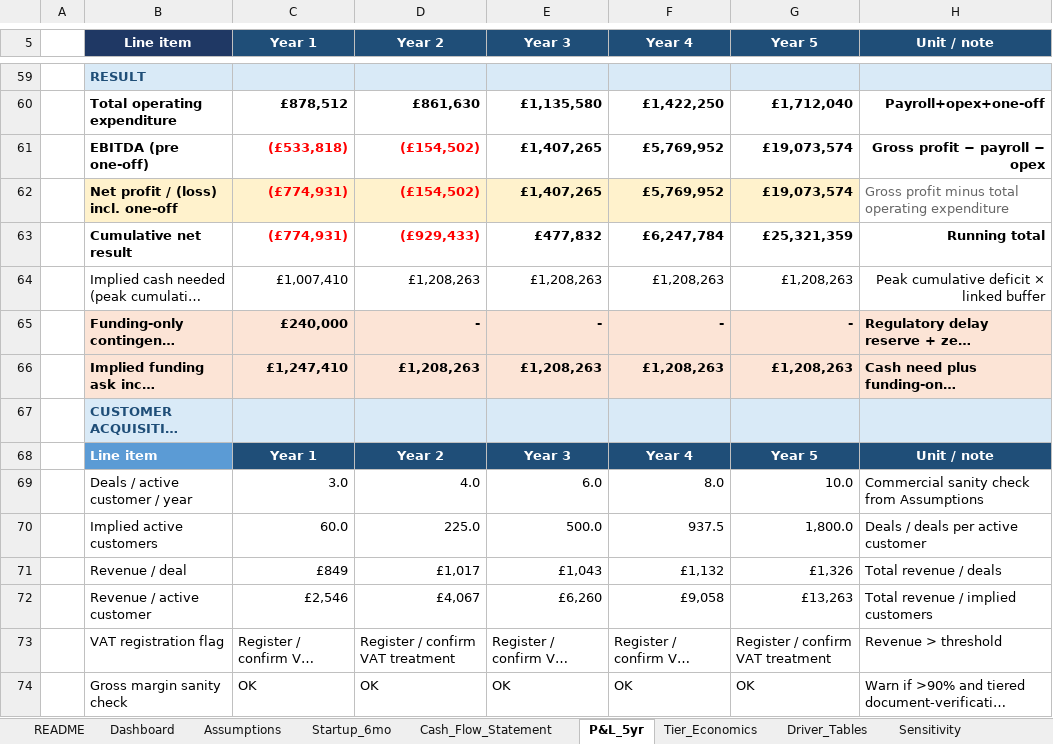
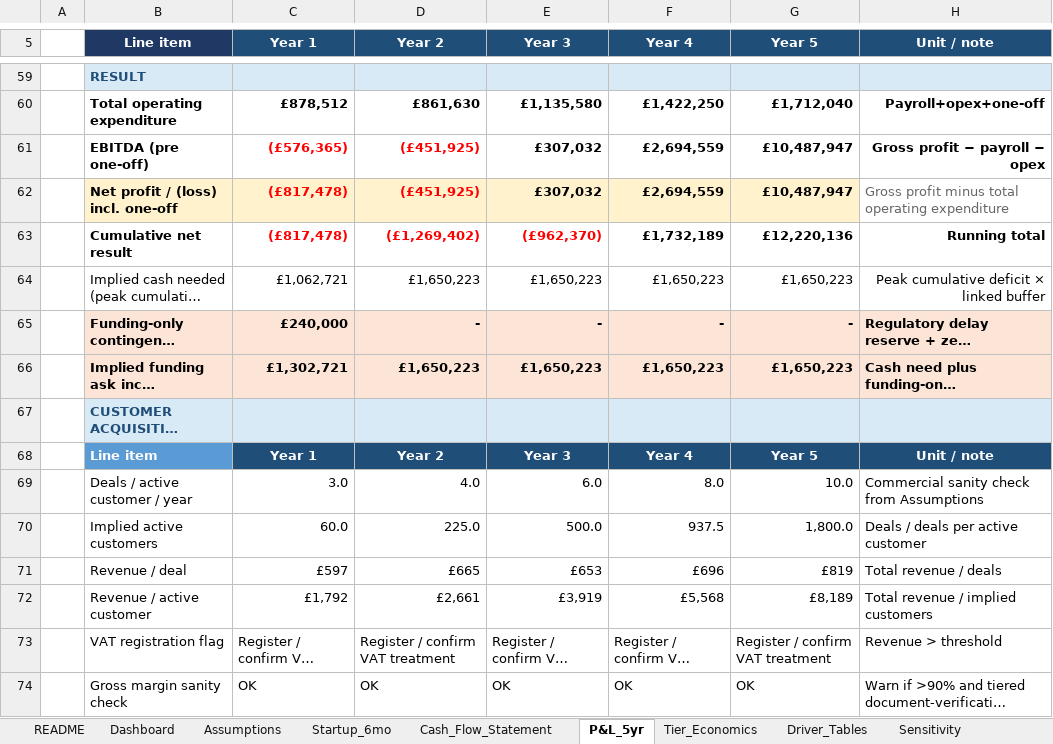
Before and after one commit to nchengg/BlockMed, an Excel workbook: Financial Projections/Blockmediary_Financial_Model_FullRisk.xlsx, sheet P&L_5yr, drawn as a sheet; only a part is shown, gaps mark what is left out; long unchanged cells end in …; values as stored, in another font and other column widths than the file's, no borders; the diff covers the shown part only; the diff names each change by its address in the sheet, - before the commit and + after, or states it on an @@ line.

```diff
--- a/Financial Projections/Blockmediary_Financial_Model_FullRisk.xlsx (sheet P&L_5yr)
+++ b/Financial Projections/Blockmediary_Financial_Model_FullRisk.xlsx (sheet P&L_5yr)
-C61 (Year 1): (£533,818)
+C61 (Year 1): (£576,365)
-D61:D62 (Year 2): (£154,502)
+D61:D62 (Year 2): (£451,925)
-E61:E62 (Year 3): £1,407,265
+E61:E62 (Year 3): £307,032
-F61:F62 (Year 4): £5,769,952
+F61:F62 (Year 4): £2,694,559
-G61:G62 (Year 5): £19,073,574
+G61:G62 (Year 5): £10,487,947
-C62:C63 (Year 1): (£774,931)
+C62:C63 (Year 1): (£817,478)
-D63 (Year 2): (£929,433)
+D63 (Year 2): (£1,269,402)
-E63 (Year 3): £477,832
+E63 (Year 3): (£962,370)
-E63 text colour: black
+E63 text colour: #FF0000
-F63 (Year 4): £6,247,784
+F63 (Year 4): £1,732,189
-G63 (Year 5): £25,321,359
+G63 (Year 5): £12,220,136
-C64 (Year 1): £1,007,410
+C64 (Year 1): £1,062,721
-D64 (Year 2): £1,208,263
+D64 (Year 2): £1,650,223
-E64 (Year 3): £1,208,263
+E64 (Year 3): £1,650,223
-F64 (Year 4): £1,208,263
+F64 (Year 4): £1,650,223
-G64 (Year 5): £1,208,263
+G64 (Year 5): £1,650,223
-C66 (Year 1): £1,247,410
+C66 (Year 1): £1,302,721
-D66 (Year 2): £1,208,263
+D66 (Year 2): £1,650,223
-E66 (Year 3): £1,208,263
+E66 (Year 3): £1,650,223
-F66 (Year 4): £1,208,263
+F66 (Year 4): £1,650,223
-G66 (Year 5): £1,208,263
+G66 (Year 5): £1,650,223
-C71 (Year 1): £849
+C71 (Year 1): £597
-D71 (Year 2): £1,017
+D71 (Year 2): £665
-E71 (Year 3): £1,043
+E71 (Year 3): £653
-F71 (Year 4): £1,132
+F71 (Year 4): £696
-G71 (Year 5): £1,326
+G71 (Year 5): £819
-C72 (Year 1): £2,546
+C72 (Year 1): £1,792
-D72 (Year 2): £4,067
+D72 (Year 2): £2,661
-E72 (Year 3): £6,260
+E72 (Year 3): £3,919
-F72 (Year 4): £9,058
+F72 (Year 4): £5,568
-G72 (Year 5): £13,263
+G72 (Year 5): £8,189
```
Also changed, not shown: 41 edited cells and cell formats elsewhere in this sheet, sheet Cash_Flow_Statement, sheet Tier_Economics, sheet Dashboard, sheet Revenue_Risk_AddOns, sheet Assumptions, sheet Sensitivity, charts or pictures, 1 other file.
